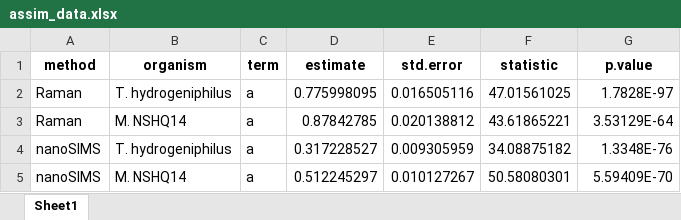
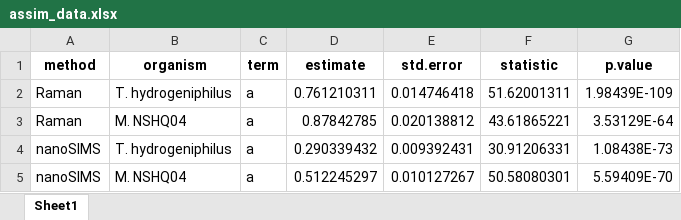
Before and after one commit to tacaro/Caro-et-al-Raman-SIP, an Excel workbook: data_output/assim_data.xlsx, sheet Sheet1, drawn as a sheet; values as stored, in another font and other column widths than the file's, no borders; the diff names each change by its address in the sheet, - before the commit and + after, or states it on an @@ line.

```diff
--- a/data_output/assim_data.xlsx (sheet Sheet1)
+++ b/data_output/assim_data.xlsx (sheet Sheet1)
-D2 (estimate): 0.775998095
+D2 (estimate): 0.761210311
-E2 (std.error): 0.016505116
+E2 (std.error): 0.014746418
-F2 (statistic): 47.01561025
+F2 (statistic): 51.62001311
-G2 (p.value): 1.7828E-97
+G2 (p.value): 1.98439E-109
-B3 (organism): M. NSHQ14
+B3 (organism): M. NSHQ04
-D4 (estimate): 0.317228527
+D4 (estimate): 0.290339432
-E4 (std.error): 0.009305959
+E4 (std.error): 0.009392431
-F4 (statistic): 34.08875182
+F4 (statistic): 30.91206331
-G4 (p.value): 1.3348E-76
+G4 (p.value): 1.08438E-73
-B5 (organism): M. NSHQ14
+B5 (organism): M. NSHQ04
```
Also changed, not shown: 56 other files.
